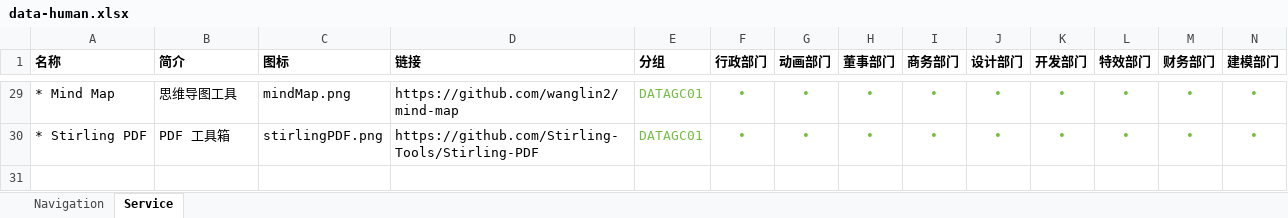
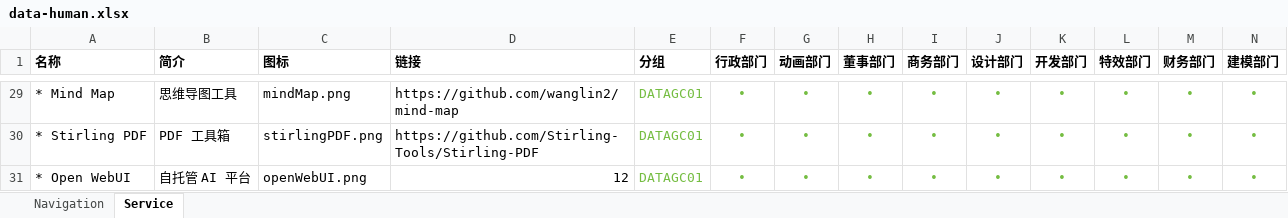
Before and after one commit to 0x0CFF/Panel-Studio, an Excel workbook: instance/data-human.xlsx, sheet Service, drawn as a sheet; only a part is shown, gaps mark what is left out; values as stored, in another font and other column widths than the file's, no borders; rows hold the shown columns only; the diff names each change by its address in the sheet, - before the commit and + after, or states it on an @@ line.

```diff
--- a/instance/data-human.xlsx (sheet Service)
+++ b/instance/data-human.xlsx (sheet Service)
+row 31: * Open WebUI | 自托管 AI 平台 | openWebUI.png | 12 | DATAGC01 | • | • | • | • | • | • | • | • | •
```
Also changed, not shown: sheet Navigation, 4 other files.
